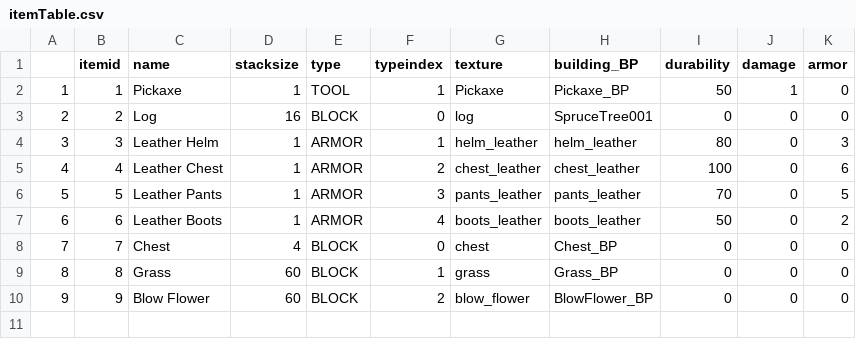
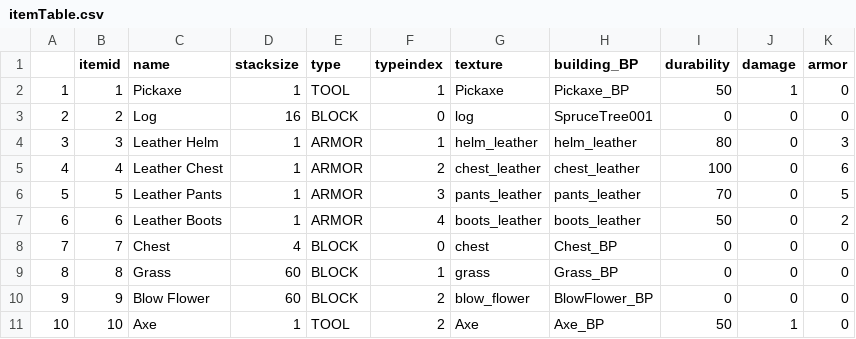
Before and after one commit to Cr0wy1/LowPolySurvival, a CSV file: Documents/itemTable.csv, drawn as a sheet.

```diff
--- a/Documents/itemTable.csv
+++ b/Documents/itemTable.csv
@@ -10 +10,2 @@
 9,9,Blow Flower,60,BLOCK,2,blow_flower,BlowFlower_BP,0,0,0
+10,10,Axe,1,TOOL,2,Axe,Axe_BP,50,1,0
```
Also changed, not shown: 33 other files.
